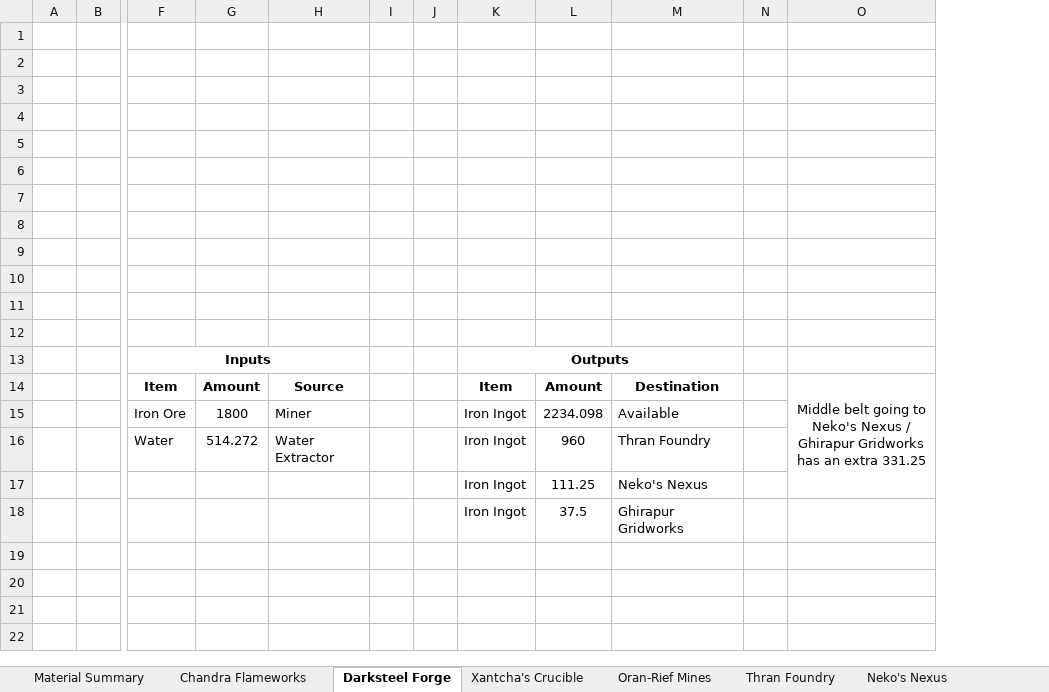
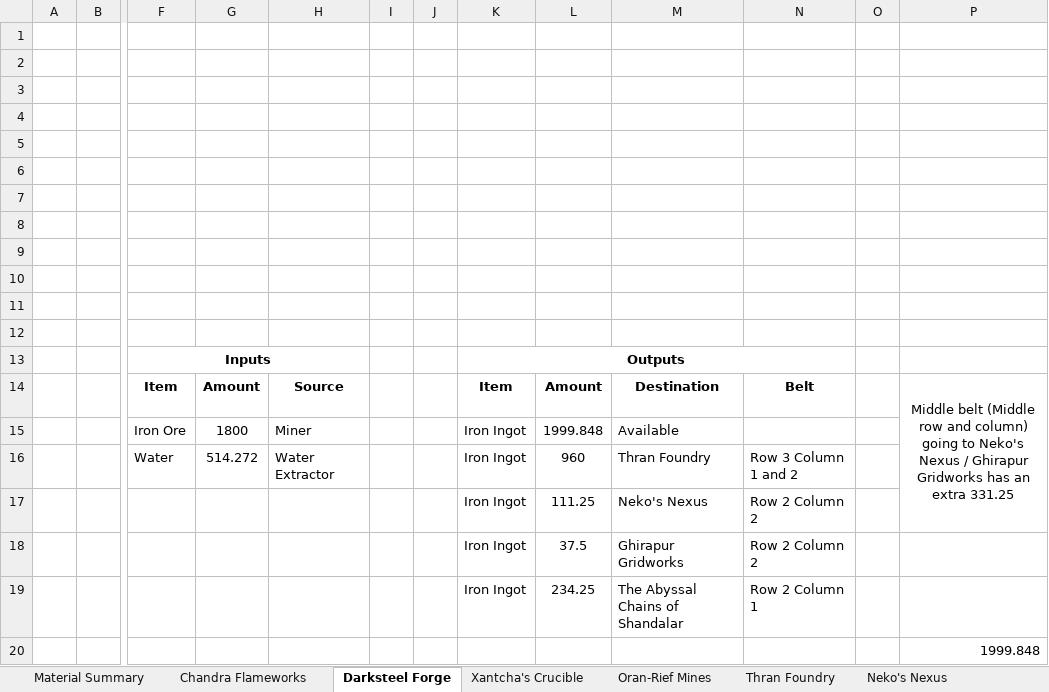
Before and after one commit to NicoBuilds/NicoBuilds-Blueprints, an Excel workbook: Game Stuff/Spreadsheet.xlsx, sheet Darksteel Forge, drawn as a sheet; only a part is shown, gaps mark what is left out; values as stored, in another font and other column widths than the file's, no borders; removed rows and columns are numbered as before the commit, all else as after; rows hold the shown columns only; the diff names each change by its address in the sheet, - before the commit and + after, or states it on an @@ line.

Commit message:
Added chain blueprints under Architecture/chains Added module sign under Decoration/Furniture Added Rail Bridge support under Rail/Accesories Modiefied 3m ramps under Rail/Ramps Added factory diagram for Abyssal Chains of Shandalar, with really low definition because I screwed up Updated the Savegame Added small readme files to the savegame
Cheers!

```diff
--- a/Game Stuff/Spreadsheet.xlsx (sheet Darksteel Forge)
+++ b/Game Stuff/Spreadsheet.xlsx (sheet Darksteel Forge)
+column N, rows 14-18: Belt |  | Row 3 Column 1 and 2 | Row 2 Column 2 | Row 2 Column 2
-column O, row 14: Middle belt going to Neko's Nexus / Ghirapur Gridworks has an extra 331.25
+column P, row 14: Middle belt (Middle row and column) going to Neko's Nexus / Ghirapur Gridworks has an extra 331.25
-L15: 2234.098
+L15: 1999.848
+row 19:  |  |  |  |  |  |  | Iron Ingot | 234.25 | The Abyssal Chains of Shandalar | Row 2 Column 1
+row 20:  |  |  |  |  |  |  |  |  |  |  |  | 1999.848
```
Also changed, not shown: sheet Kaladesh Refinery, sheet Material Summary, sheet Xantcha's Crucible, other sheet tabs, 14 other files.
